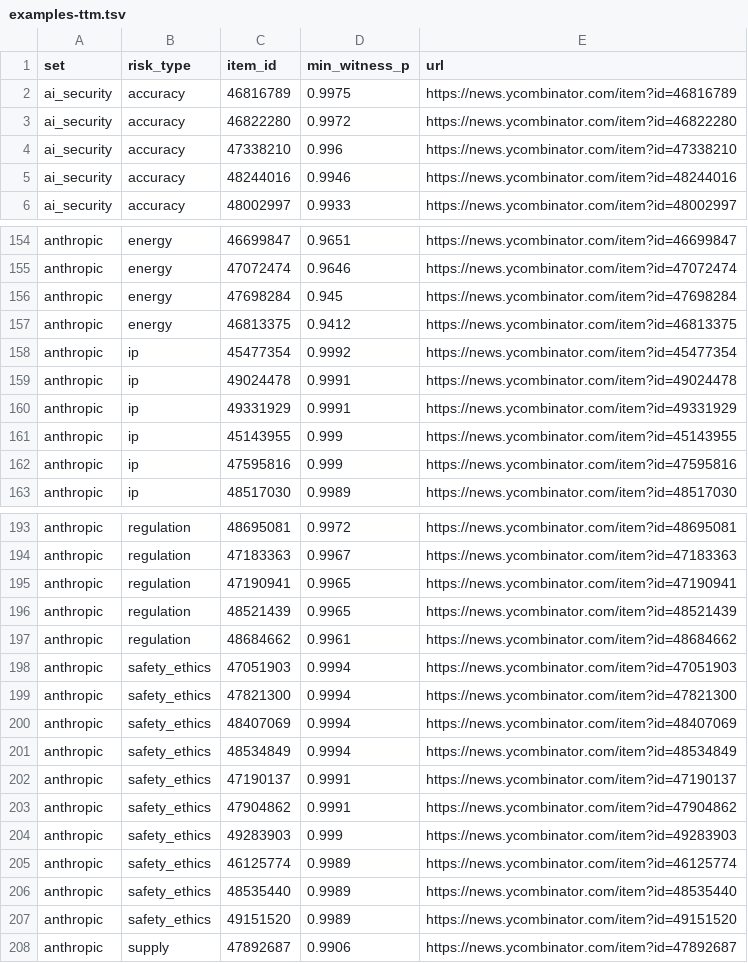
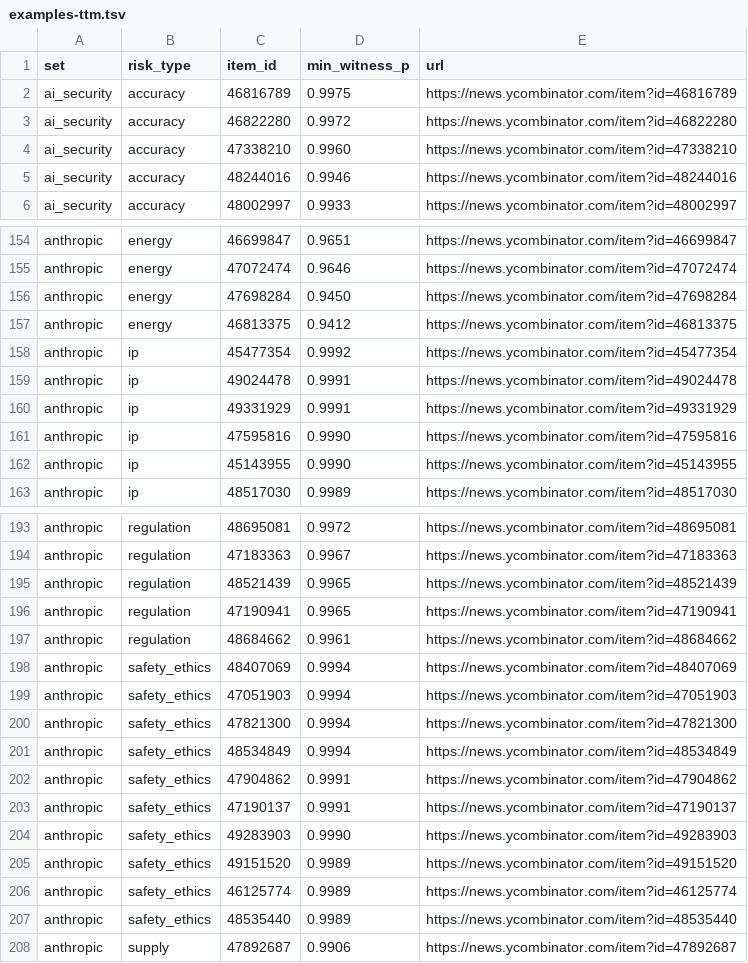
Before and after one commit to srvo/anthropic-pbc, a TSV file: proposals/hacker-news/report/examples-ttm.tsv, drawn as a sheet; only a part is shown, gaps mark what is left out; the diff covers the shown part only.

```diff
--- a/proposals/hacker-news/report/examples-ttm.tsv
+++ b/proposals/hacker-news/report/examples-ttm.tsv
@@ -3,3 +3,3 @@ ai_security	accuracy	46816789	0.9975	https://news.ycombinator.com/item?id=468167
 ai_security	accuracy	46822280	0.9972	https://news.ycombinator.com/item?id=46822280
-ai_security	accuracy	47338210	0.996	https://news.ycombinator.com/item?id=47338210
+ai_security	accuracy	47338210	0.9960	https://news.ycombinator.com/item?id=47338210
 ai_security	accuracy	48244016	0.9946	https://news.ycombinator.com/item?id=48244016
@@ -155,3 +155,3 @@ anthropic	energy	46699847	0.9651	https://news.ycombinator.com/item?id=46699847
 anthropic	energy	47072474	0.9646	https://news.ycombinator.com/item?id=47072474
-anthropic	energy	47698284	0.945	https://news.ycombinator.com/item?id=47698284
+anthropic	energy	47698284	0.9450	https://news.ycombinator.com/item?id=47698284
 anthropic	energy	46813375	0.9412	https://news.ycombinator.com/item?id=46813375
@@ -160,4 +160,4 @@ anthropic	ip	49024478	0.9991	https://news.ycombinator.com/item?id=49024478
 anthropic	ip	49331929	0.9991	https://news.ycombinator.com/item?id=49331929
-anthropic	ip	45143955	0.999	https://news.ycombinator.com/item?id=45143955
-anthropic	ip	47595816	0.999	https://news.ycombinator.com/item?id=47595816
+anthropic	ip	47595816	0.9990	https://news.ycombinator.com/item?id=47595816
+anthropic	ip	45143955	0.9990	https://news.ycombinator.com/item?id=45143955
 anthropic	ip	48517030	0.9989	https://news.ycombinator.com/item?id=48517030
@@ -194,15 +194,15 @@ anthropic	regulation	48695081	0.9972	https://news.ycombinator.com/item?id=486950
 anthropic	regulation	47183363	0.9967	https://news.ycombinator.com/item?id=47183363
+anthropic	regulation	48521439	0.9965	https://news.ycombinator.com/item?id=48521439
 anthropic	regulation	47190941	0.9965	https://news.ycombinator.com/item?id=47190941
-anthropic	regulation	48521439	0.9965	https://news.ycombinator.com/item?id=48521439
 anthropic	regulation	48684662	0.9961	https://news.ycombinator.com/item?id=48684662
+anthropic	safety_ethics	48407069	0.9994	https://news.ycombinator.com/item?id=48407069
 anthropic	safety_ethics	47051903	0.9994	https://news.ycombinator.com/item?id=47051903
 anthropic	safety_ethics	47821300	0.9994	https://news.ycombinator.com/item?id=47821300
-anthropic	safety_ethics	48407069	0.9994	https://news.ycombinator.com/item?id=48407069
 anthropic	safety_ethics	48534849	0.9994	https://news.ycombinator.com/item?id=48534849
+anthropic	safety_ethics	47904862	0.9991	https://news.ycombinator.com/item?id=47904862
 anthropic	safety_ethics	47190137	0.9991	https://news.ycombinator.com/item?id=47190137
-anthropic	safety_ethics	47904862	0.9991	https://news.ycombinator.com/item?id=47904862
-anthropic	safety_ethics	49283903	0.999	https://news.ycombinator.com/item?id=49283903
+anthropic	safety_ethics	49283903	0.9990	https://news.ycombinator.com/item?id=49283903
+anthropic	safety_ethics	49151520	0.9989	https://news.ycombinator.com/item?id=49151520
 anthropic	safety_ethics	46125774	0.9989	https://news.ycombinator.com/item?id=46125774
 anthropic	safety_ethics	48535440	0.9989	https://news.ycombinator.com/item?id=48535440
-anthropic	safety_ethics	49151520	0.9989	https://news.ycombinator.com/item?id=49151520
 anthropic	supply	47892687	0.9906	https://news.ycombinator.com/item?id=47892687
```
Also changed, not shown: 4 moved rows and 12 edited cells elsewhere in this file, proposals/earnings-calls/codebook-questions-v0.1/report/by-year.tsv, proposals/earnings-calls/codebook-questions-v0.1/report/ttm.tsv, 22 other files.
